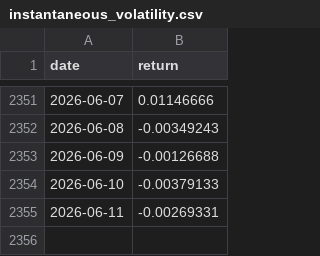
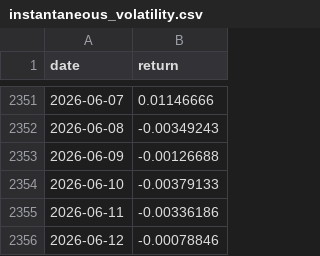
Before and after one commit to aperiodic-io/factors-dataroom, a CSV file: data/portfolio-40-returns/instantaneous_volatility.csv, drawn as a sheet; only a part is shown, gaps mark what is left out.

```diff
--- a/data/portfolio-40-returns/instantaneous_volatility.csv
+++ b/data/portfolio-40-returns/instantaneous_volatility.csv
@@ -2354,2 +2354,3 @@ date,return
 2026-06-10,-0.00379133
-2026-06-11,-0.00269331
+2026-06-11,-0.00336186
+2026-06-12,-0.00078846
```
Also changed, not shown: data/portfolio-40-returns/carry_enhanced.csv, data/portfolio-40-returns/margin_risk.csv, 56 other files.
